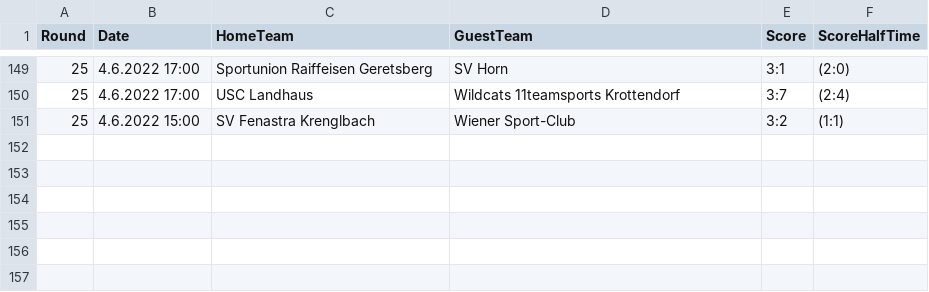
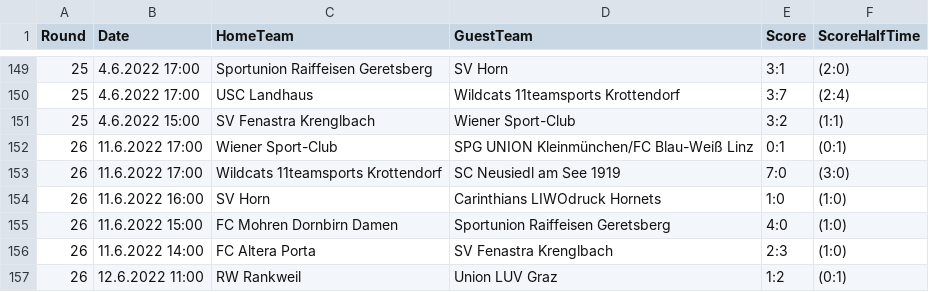
Before and after one commit to htl-leo-prog-1/examples-ha, a CSV file: 12_Datenkapsel/Übungen/FussballMeisterschaft/Solution/FussballMeisterschaft/Games.csv, drawn as a sheet; only a part is shown, gaps mark what is left out; the diff names each change by its address in the sheet, - before the commit and + after, or states it on an @@ line.

```diff
--- a/12_Datenkapsel/Übungen/FussballMeisterschaft/Solution/FussballMeisterschaft/Games.csv
+++ b/12_Datenkapsel/Übungen/FussballMeisterschaft/Solution/FussballMeisterschaft/Games.csv
+row 152: 26 | 11.6.2022 17:00 | Wiener Sport-Club | SPG UNION Kleinmünchen/FC Blau-Weiß Linz | 0:1 | (0:1)
+row 153: 26 | 11.6.2022 17:00 | Wildcats 11teamsports Krottendorf | SC Neusiedl am See 1919 | 7:0 | (3:0)
+row 154: 26 | 11.6.2022 16:00 | SV Horn | Carinthians LIWOdruck Hornets | 1:0 | (1:0)
+row 155: 26 | 11.6.2022 15:00 | FC Mohren Dornbirn Damen | Sportunion Raiffeisen Geretsberg | 4:0 | (1:0)
+row 156: 26 | 11.6.2022 14:00 | FC Altera Porta | SV Fenastra Krenglbach | 2:3 | (1:0)
+row 157: 26 | 12.6.2022 11:00 | RW Rankweil | Union LUV Graz | 1:2 | (0:1)
```
Also changed, not shown: 12_Datenkapsel/Übungen/FussballMeisterschaft/Solution/UnitTest/Games.csv, 12_Datenkapsel/Übungen/FussballMeisterschaft/Template/FussballMeisterschaft/Games.csv, 5 other files.
